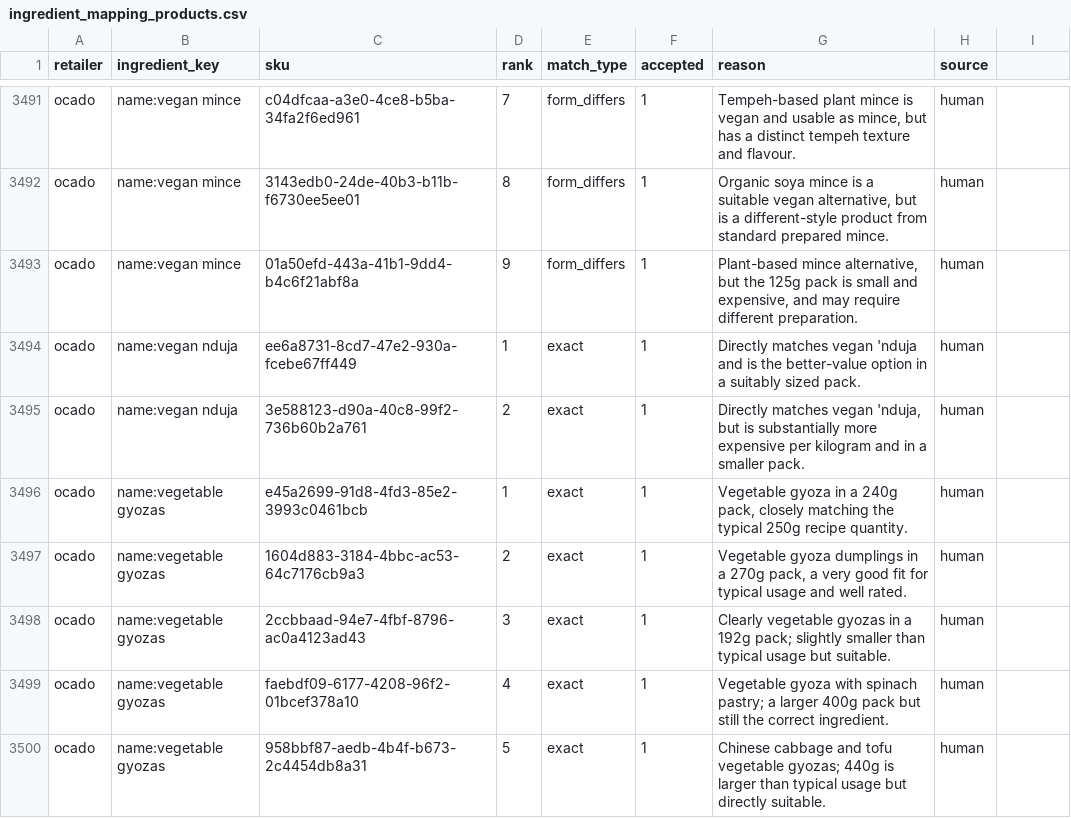
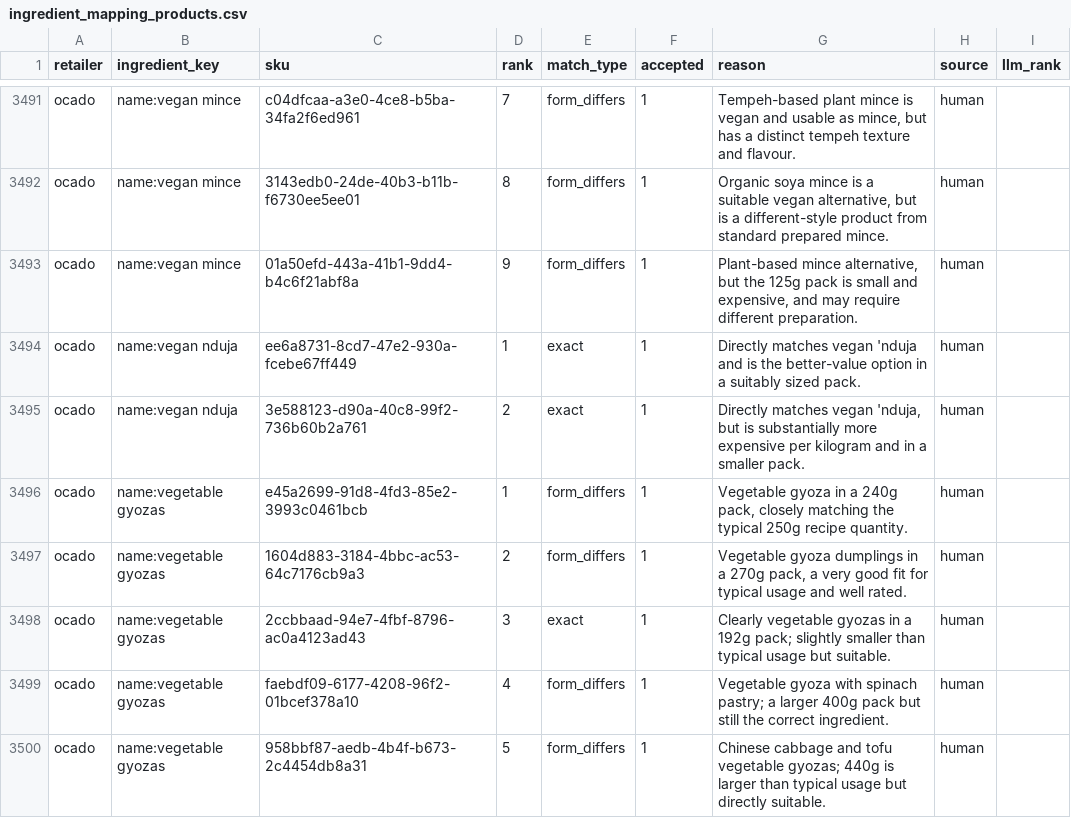
Before and after one commit to nikhil1231/hola-fresca, a CSV file: exports/ingredient_mapping_products.csv, drawn as a sheet; only a part is shown, gaps mark what is left out; the diff covers the shown part only.

```diff
--- a/exports/ingredient_mapping_products.csv
+++ b/exports/ingredient_mapping_products.csv
@@ -1 +1 @@
-retailer,ingredient_key,sku,rank,match_type,accepted,reason,source
+retailer,ingredient_key,sku,rank,match_type,accepted,reason,source,llm_rank
@@ -3496,2 +3496,2 @@ ocado,name:vegan nduja,3e588123-d90a-40c8-99f2-736b60b2a761,2,exact,1,"Directly
-ocado,name:vegetable gyozas,e45a2699-91d8-4fd3-85e2-3993c0461bcb,1,exact,1,"Vegetable gyoza in a 240g pack, closely matching the typical 250g recipe quantity.",human
-ocado,name:vegetable gyozas,1604d883-3184-4bbc-ac53-64c7176cb9a3,2,exact,1,"Vegetable gyoza dumplings in a 270g pack, a very good fit for typical usage and well rated.",human
+ocado,name:vegetable gyozas,e45a2699-91d8-4fd3-85e2-3993c0461bcb,1,form_differs,1,"Vegetable gyoza in a 240g pack, closely matching the typical 250g recipe quantity.",human,
+ocado,name:vegetable gyozas,1604d883-3184-4bbc-ac53-64c7176cb9a3,2,form_differs,1,"Vegetable gyoza dumplings in a 270g pack, a very good fit for typical usage and well rated.",human,
@@ -3499,2 +3499,2 @@ ocado,name:vegetable gyozas,2ccbbaad-94e7-4fbf-8796-ac0a4123ad43,3,exact,1,Clear
-ocado,name:vegetable gyozas,faebdf09-6177-4208-96f2-01bcef378a10,4,exact,1,Vegetable gyoza with spinach pastry; a larger 400g pack but still the correct ingredient.,human
-ocado,name:vegetable gyozas,958bbf87-aedb-4b4f-b673-2c4454db8a31,5,exact,1,Chinese cabbage and tofu vegetable gyozas; 440g is larger than typical usage but directly suitable.,human
+ocado,name:vegetable gyozas,faebdf09-6177-4208-96f2-01bcef378a10,4,form_differs,1,Vegetable gyoza with spinach pastry; a larger 400g pack but still the correct ingredient.,human,
+ocado,name:vegetable gyozas,958bbf87-aedb-4b4f-b673-2c4454db8a31,5,form_differs,1,Chinese cabbage and tofu vegetable gyozas; 440g is larger than typical usage but directly suitable.,human,
```
Also changed, not shown: 80 edited cells elsewhere in this file, exports/ingredient_mappings.csv.
